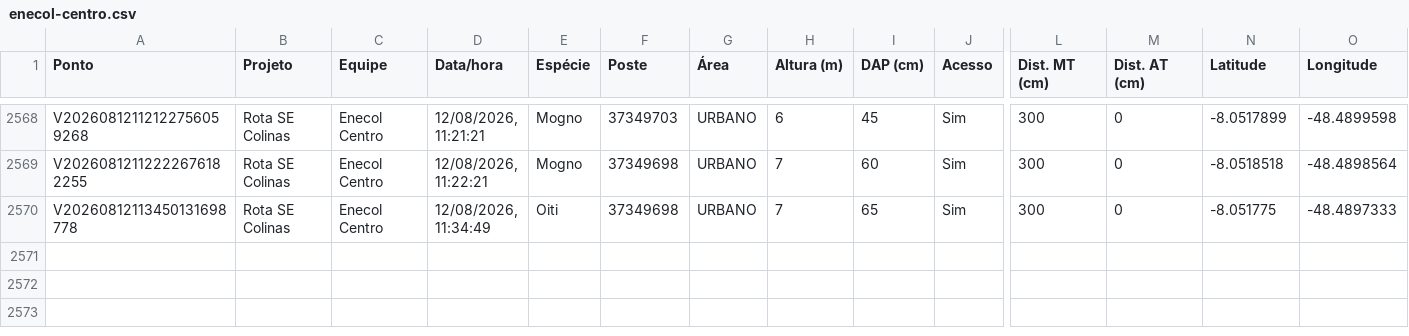
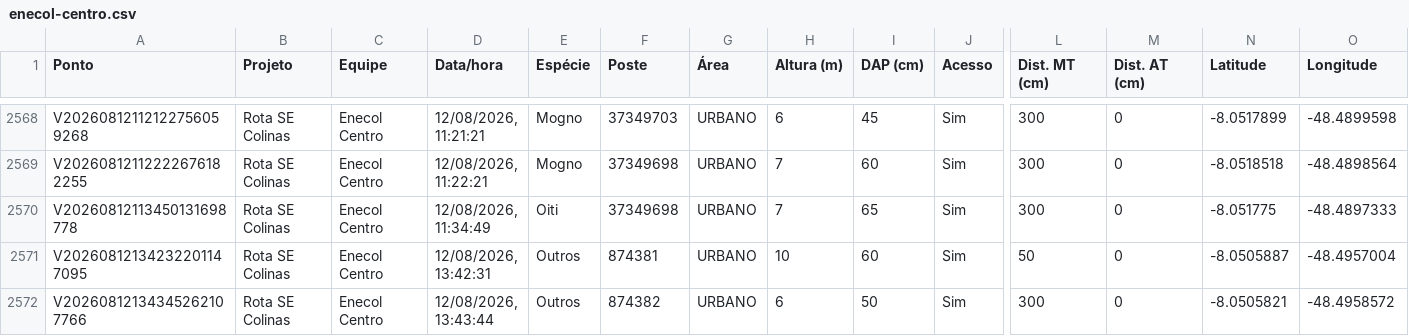
Before and after one commit to LGRSV/vera-vegetacao, a CSV file: exportacoes/enecol-centro.csv, drawn as a sheet; only a part is shown, gaps mark what is left out; rows hold the shown columns only; the diff names each change by its address in the sheet, - before the commit and + after, or states it on an @@ line.

```diff
--- a/exportacoes/enecol-centro.csv
+++ b/exportacoes/enecol-centro.csv
+row 2571: V20260812134232201147095 | Rota SE Colinas | Enecol Centro | 12/08/2026, 13:42:31 | Outros | 874381 | URBANO | 10 | 60 | Sim | 50 | 0 | -8.0505887 | -48.4957004
+row 2572: V20260812134345262107766 | Rota SE Colinas | Enecol Centro | 12/08/2026, 13:43:44 | Outros | 874382 | URBANO | 6 | 50 | Sim | 300 | 0 | -8.0505821 | -48.4958572
```
Also changed, not shown: exportacoes/projetos/rota-se-colinas/pontos.csv, 1 other file.
